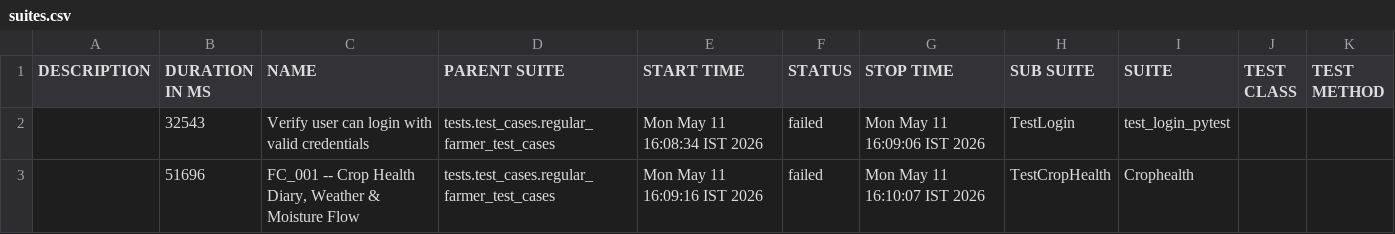
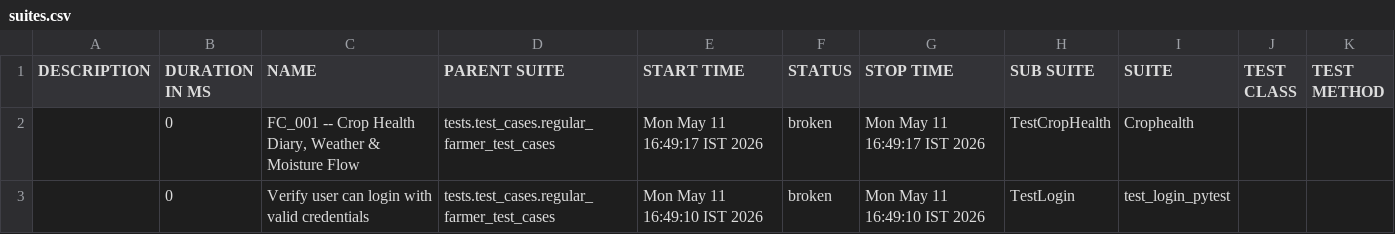
Before and after one commit to Pramodpulicherla-279/test-automation-platform, a CSV file: allure-report/data/suites.csv, drawn as a sheet.

Commit message:
allure-report-6f85d1de

```diff
--- a/allure-report/data/suites.csv
+++ b/allure-report/data/suites.csv
@@ -1,3 +1,3 @@
 "DESCRIPTION","DURATION IN MS","NAME","PARENT SUITE","START TIME","STATUS","STOP TIME","SUB SUITE","SUITE","TEST CLASS","TEST METHOD"
-"","32543","Verify user can login with valid credentials","tests.test_cases.regular_farmer_test_cases","Mon May 11 16:08:34 IST 2026","failed","Mon May 11 16:09:06 IST 2026","TestLogin","test_login_pytest","",""
-"","51696","FC_001 -- Crop Health Diary, Weather & Moisture Flow","tests.test_cases.regular_farmer_test_cases","Mon May 11 16:09:16 IST 2026","failed","Mon May 11 16:10:07 IST 2026","TestCropHealth","Crophealth","",""
+"","0","FC_001 -- Crop Health Diary, Weather & Moisture Flow","tests.test_cases.regular_farmer_test_cases","Mon May 11 16:49:17 IST 2026","broken","Mon May 11 16:49:17 IST 2026","TestCropHealth","Crophealth","",""
+"","0","Verify user can login with valid credentials","tests.test_cases.regular_farmer_test_cases","Mon May 11 16:49:10 IST 2026","broken","Mon May 11 16:49:10 IST 2026","TestLogin","test_login_pytest","",""
```
Also changed, not shown: allure-report/data/behaviors.csv, 39 other files.
